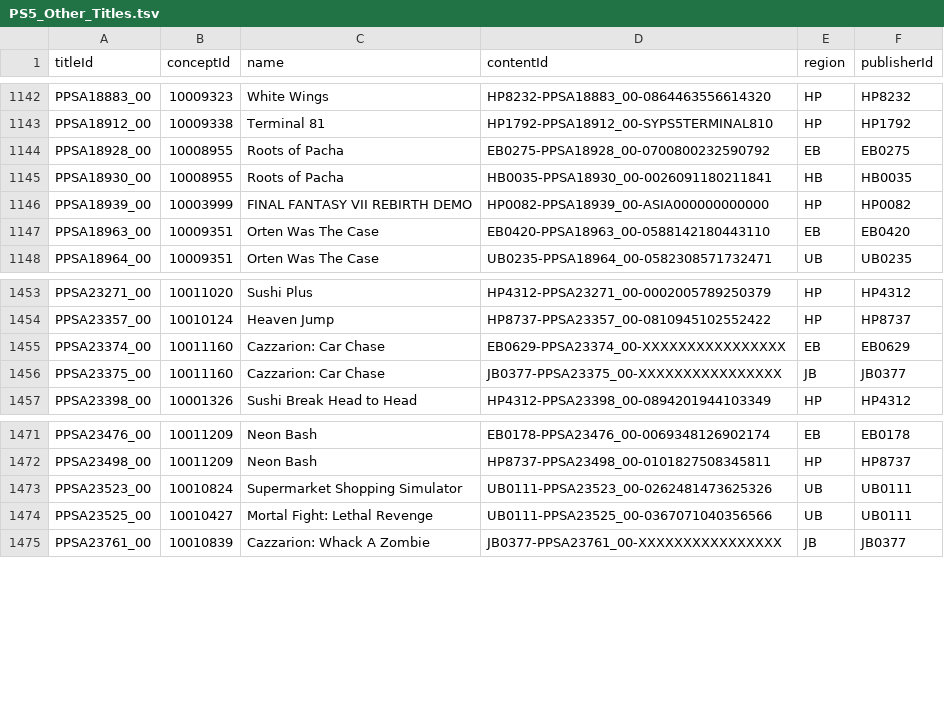
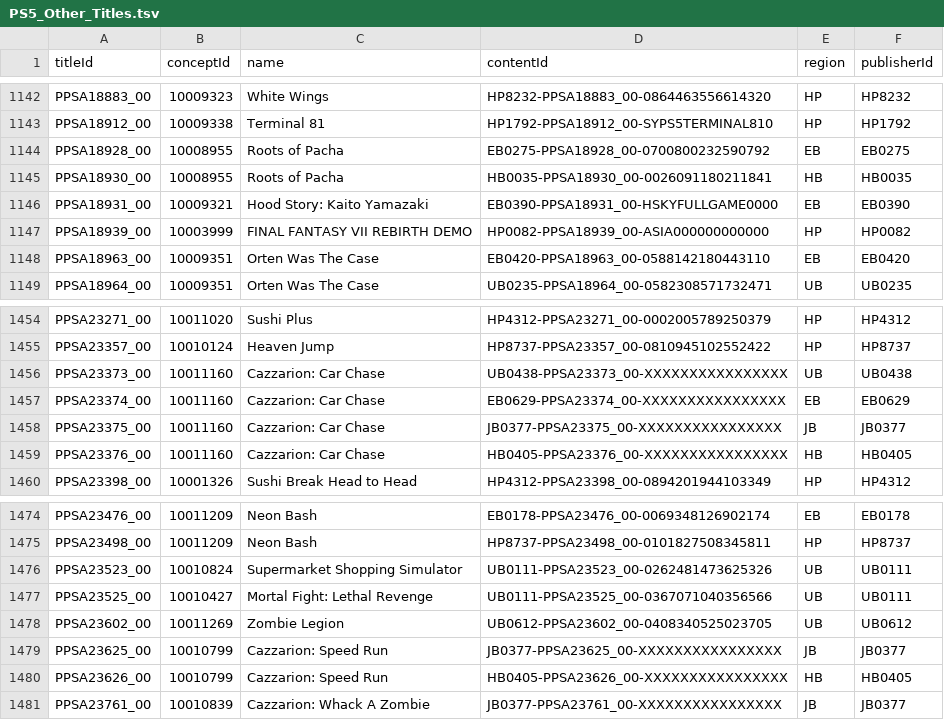
Before and after one commit to andshrew/PlayStation-Titles, a TSV file: Region/Other/PS5_Other_Titles.tsv, drawn as a sheet; only a part is shown, gaps mark what is left out.

```diff
--- a/Region/Other/PS5_Other_Titles.tsv
+++ b/Region/Other/PS5_Other_Titles.tsv
@@ -1145,2 +1145,3 @@ PPSA18928_00	10008955	Roots of Pacha	EB0275-PPSA18928_00-0700800232590792	EB	EB0
 PPSA18930_00	10008955	Roots of Pacha	HB0035-PPSA18930_00-0026091180211841	HB	HB0035
+PPSA18931_00	10009321	Hood Story: Kaito Yamazaki	EB0390-PPSA18931_00-HSKYFULLGAME0000	EB	EB0390
 PPSA18939_00	10003999	FINAL FANTASY VII REBIRTH DEMO	HP0082-PPSA18939_00-ASIA000000000000	HP	HP0082
@@ -1454,4 +1455,6 @@ PPSA23271_00	10011020	Sushi Plus	HP4312-PPSA23271_00-0002005789250379	HP	HP4312
 PPSA23357_00	10010124	Heaven Jump	HP8737-PPSA23357_00-0810945102552422	HP	HP8737
+PPSA23373_00	10011160	Cazzarion: Car Chase	UB0438-PPSA23373_00-XXXXXXXXXXXXXXXX	UB	UB0438
 PPSA23374_00	10011160	Cazzarion: Car Chase	EB0629-PPSA23374_00-XXXXXXXXXXXXXXXX	EB	EB0629
 PPSA23375_00	10011160	Cazzarion: Car Chase	JB0377-PPSA23375_00-XXXXXXXXXXXXXXXX	JB	JB0377
+PPSA23376_00	10011160	Cazzarion: Car Chase	HB0405-PPSA23376_00-XXXXXXXXXXXXXXXX	HB	HB0405
 PPSA23398_00	10001326	Sushi Break Head to Head	HP4312-PPSA23398_00-0894201944103349	HP	HP4312
@@ -1474,2 +1477,5 @@ PPSA23523_00	10010824	Supermarket Shopping Simulator	UB0111-PPSA23523_00-0262481
 PPSA23525_00	10010427	Mortal Fight: Lethal Revenge	UB0111-PPSA23525_00-0367071040356566	UB	UB0111
+PPSA23602_00	10011269	Zombie Legion	UB0612-PPSA23602_00-0408340525023705	UB	UB0612
+PPSA23625_00	10010799	Cazzarion: Speed Run	JB0377-PPSA23625_00-XXXXXXXXXXXXXXXX	JB	JB0377
+PPSA23626_00	10010799	Cazzarion: Speed Run	HB0405-PPSA23626_00-XXXXXXXXXXXXXXXX	HB	HB0405
 PPSA23761_00	10010839	Cazzarion: Whack A Zombie	JB0377-PPSA23761_00-XXXXXXXXXXXXXXXX	JB	JB0377
```
Also changed, not shown: PS5_Titles.tsv, PS5_Titles_by_Concept.tsv, 23 other files.
